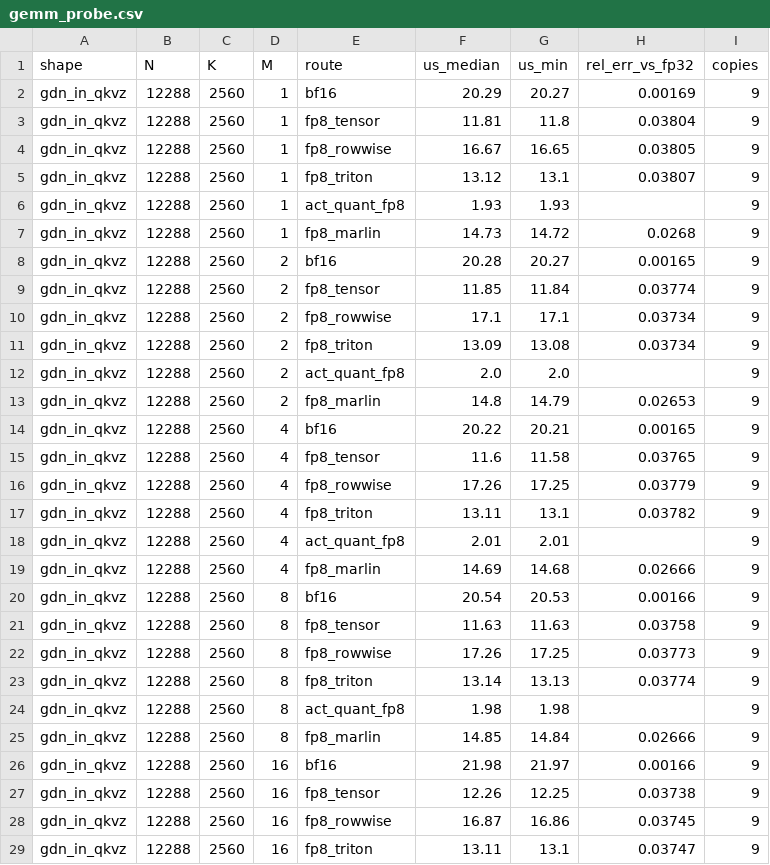
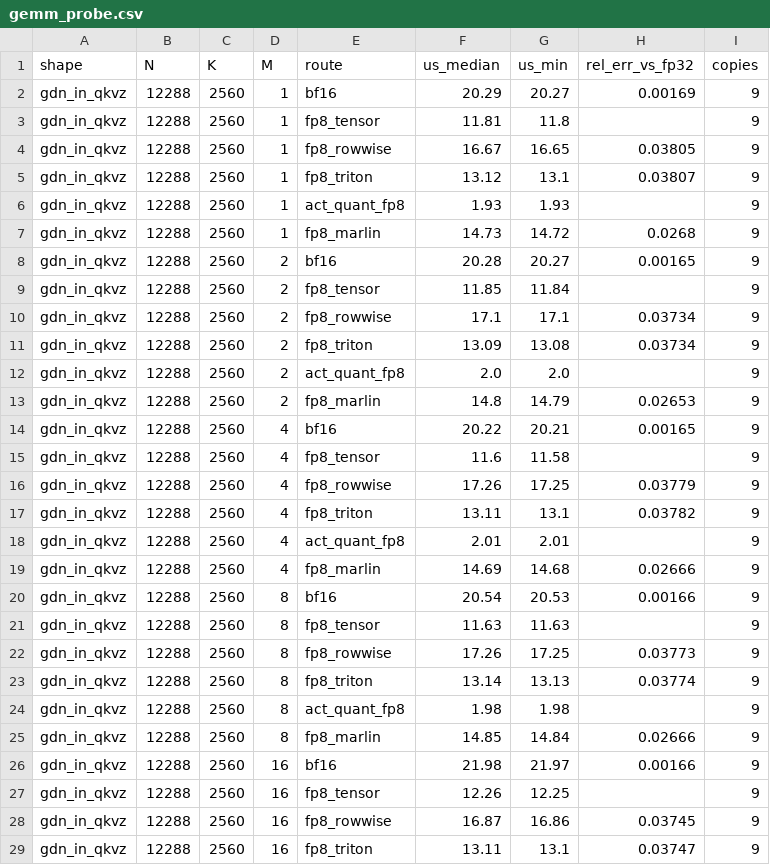
Before and after one commit to SamMausberg/verified-progress, a CSV file: evidence/speed_bytes/gemm_probe.csv, drawn as a sheet; only a part is shown; the diff covers the shown part only.

Commit message:
speed_bytes evidence: regenerate gemm_probe.csv at c740981 (fp8_tensor error column omitted)

```diff
--- a/evidence/speed_bytes/gemm_probe.csv
+++ b/evidence/speed_bytes/gemm_probe.csv
@@ -2,3 +2,3 @@ shape,N,K,M,route,us_median,us_min,rel_err_vs_fp32,copies
 gdn_in_qkvz,12288,2560,1,bf16,20.29,20.27,0.00169,9
-gdn_in_qkvz,12288,2560,1,fp8_tensor,11.81,11.8,0.03804,9
+gdn_in_qkvz,12288,2560,1,fp8_tensor,11.81,11.8,,9
 gdn_in_qkvz,12288,2560,1,fp8_rowwise,16.67,16.65,0.03805,9
@@ -8,3 +8,3 @@ gdn_in_qkvz,12288,2560,1,fp8_marlin,14.73,14.72,0.0268,9
 gdn_in_qkvz,12288,2560,2,bf16,20.28,20.27,0.00165,9
-gdn_in_qkvz,12288,2560,2,fp8_tensor,11.85,11.84,0.03774,9
+gdn_in_qkvz,12288,2560,2,fp8_tensor,11.85,11.84,,9
 gdn_in_qkvz,12288,2560,2,fp8_rowwise,17.1,17.1,0.03734,9
@@ -14,3 +14,3 @@ gdn_in_qkvz,12288,2560,2,fp8_marlin,14.8,14.79,0.02653,9
 gdn_in_qkvz,12288,2560,4,bf16,20.22,20.21,0.00165,9
-gdn_in_qkvz,12288,2560,4,fp8_tensor,11.6,11.58,0.03765,9
+gdn_in_qkvz,12288,2560,4,fp8_tensor,11.6,11.58,,9
 gdn_in_qkvz,12288,2560,4,fp8_rowwise,17.26,17.25,0.03779,9
@@ -20,3 +20,3 @@ gdn_in_qkvz,12288,2560,4,fp8_marlin,14.69,14.68,0.02666,9
 gdn_in_qkvz,12288,2560,8,bf16,20.54,20.53,0.00166,9
-gdn_in_qkvz,12288,2560,8,fp8_tensor,11.63,11.63,0.03758,9
+gdn_in_qkvz,12288,2560,8,fp8_tensor,11.63,11.63,,9
 gdn_in_qkvz,12288,2560,8,fp8_rowwise,17.26,17.25,0.03773,9
@@ -26,3 +26,3 @@ gdn_in_qkvz,12288,2560,8,fp8_marlin,14.85,14.84,0.02666,9
 gdn_in_qkvz,12288,2560,16,bf16,21.98,21.97,0.00166,9
-gdn_in_qkvz,12288,2560,16,fp8_tensor,12.26,12.25,0.03738,9
+gdn_in_qkvz,12288,2560,16,fp8_tensor,12.26,12.25,,9
 gdn_in_qkvz,12288,2560,16,fp8_rowwise,16.87,16.86,0.03745,9
```
Also changed, not shown: 67 edited cells elsewhere in this file, 1 other file.
